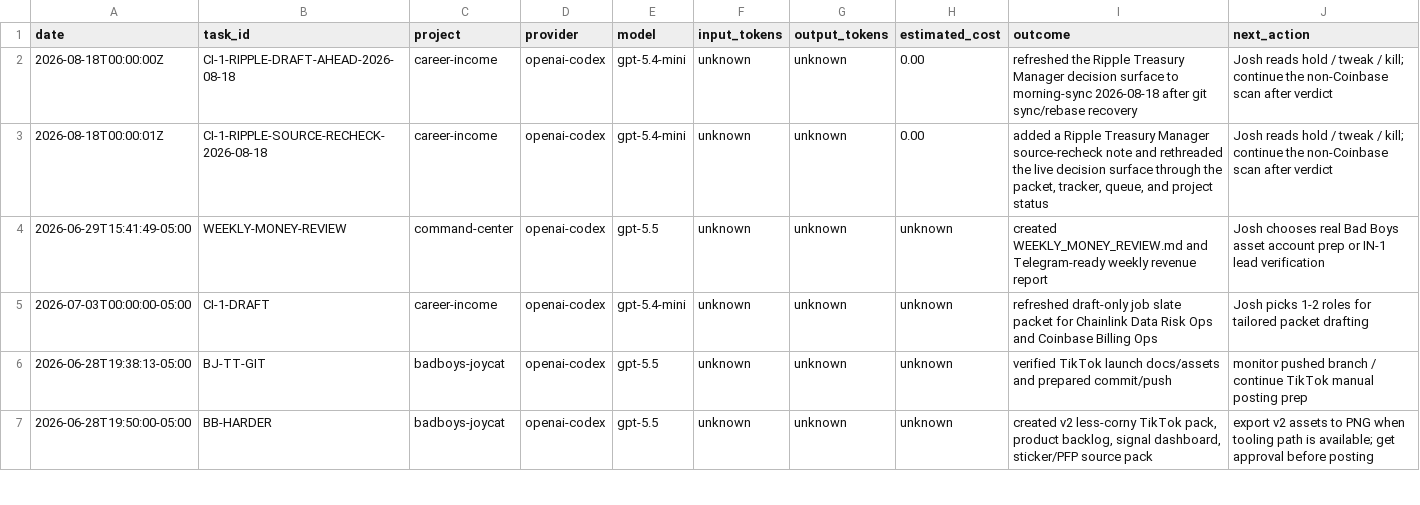
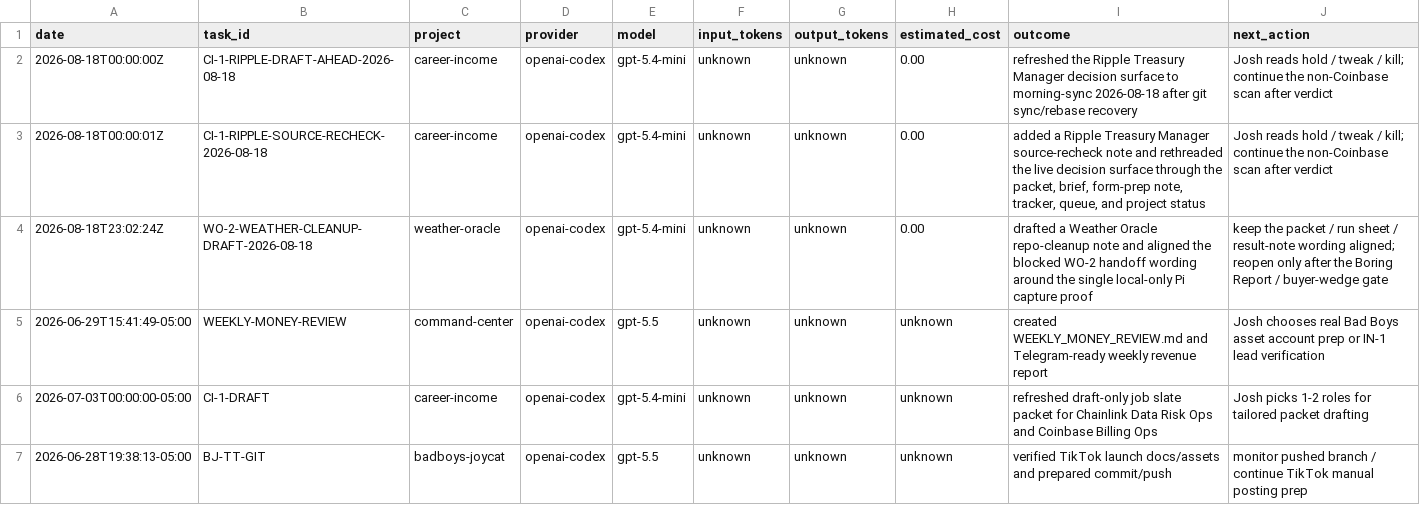
Before and after one commit to jcrypto420/COMMANDER, a CSV file: logs/model_usage.csv, drawn as a sheet; only a part is shown; the shorter side is filled out with more unchanged rows.

Commit message:
Draft Weather Oracle cleanup note

```diff
--- a/logs/model_usage.csv
+++ b/logs/model_usage.csv
@@ -2,3 +2,4 @@ date,task_id,project,provider,model,input_tokens,output_tokens,estimated_cost,ou
 2026-08-18T00:00:00Z,CI-1-RIPPLE-DRAFT-AHEAD-2026-08-18,career-income,openai-codex,gpt-5.4-mini,unknown,unknown,0.00,"refreshed the Ripple Treasury Manager decision surface to morning-sync 2026-08-18 after git sync/rebase recovery","Josh reads hold / tweak / kill; continue the non-Coinbase scan after verdict"
-2026-08-18T00:00:01Z,CI-1-RIPPLE-SOURCE-RECHECK-2026-08-18,career-income,openai-codex,gpt-5.4-mini,unknown,unknown,0.00,"added a Ripple Treasury Manager source-recheck note and rethreaded the live decision surface through the packet, tracker, queue, and project status","Josh reads hold / tweak / kill; continue the non-Coinbase scan after verdict"
+2026-08-18T00:00:01Z,CI-1-RIPPLE-SOURCE-RECHECK-2026-08-18,career-income,openai-codex,gpt-5.4-mini,unknown,unknown,0.00,"added a Ripple Treasury Manager source-recheck note and rethreaded the live decision surface through the packet, brief, form-prep note, tracker, queue, and project status","Josh reads hold / tweak / kill; continue the non-Coinbase scan after verdict"
+2026-08-18T23:02:24Z,WO-2-WEATHER-CLEANUP-DRAFT-2026-08-18,weather-oracle,openai-codex,gpt-5.4-mini,unknown,unknown,0.00,"drafted a Weather Oracle repo-cleanup note and aligned the blocked WO-2 handoff wording around the single local-only Pi capture proof","keep the packet / run sheet / result-note wording aligned; reopen only after the Boring Report / buyer-wedge gate"
 2026-06-29T15:41:49-05:00,WEEKLY-MONEY-REVIEW,command-center,openai-codex,gpt-5.5,unknown,unknown,unknown,"created WEEKLY_MONEY_REVIEW.md and Telegram-ready weekly revenue report","Josh chooses real Bad Boys asset account prep or IN-1 lead verification"
```
Also changed, not shown: 4 other files.
